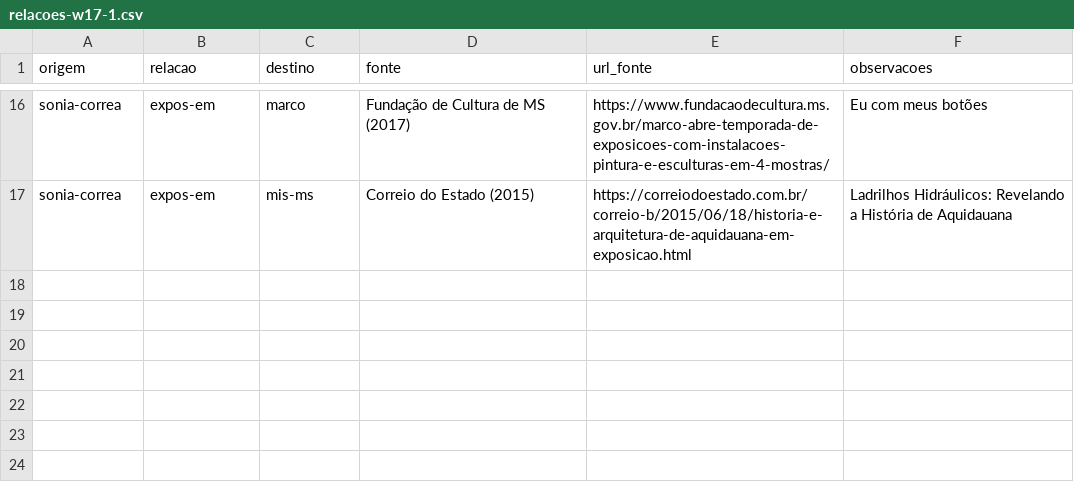
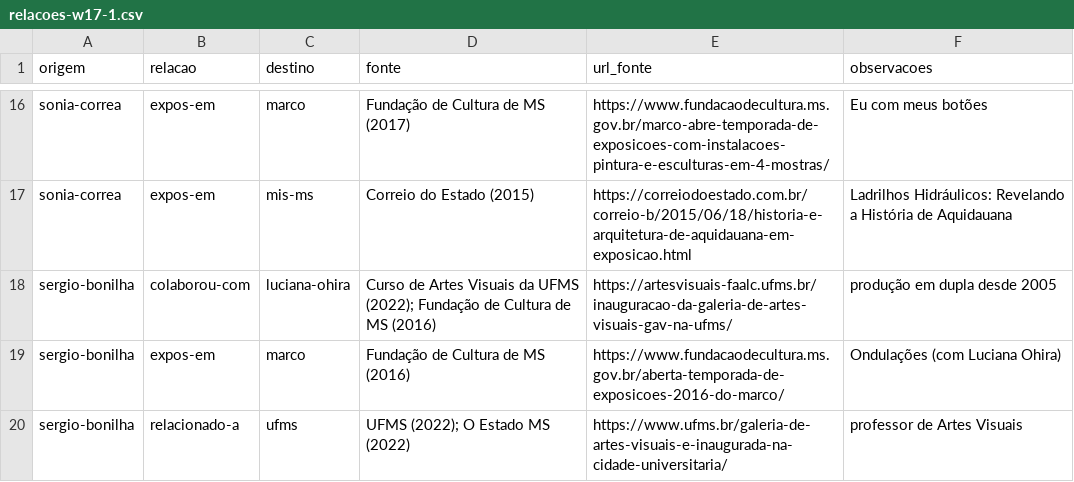
Before and after one commit to VACA18AZUL/wikiculture-ms, a CSV file: dados/propostas/relacoes-w17-1.csv, drawn as a sheet; only a part is shown, gaps mark what is left out.

```diff
--- a/dados/propostas/relacoes-w17-1.csv
+++ b/dados/propostas/relacoes-w17-1.csv
@@ -17 +17,4 @@ sonia-correa,expos-em,marco,"Fundação de Cultura de MS (2017)",https://www.fun
 sonia-correa,expos-em,mis-ms,"Correio do Estado (2015)",https://correiodoestado.com.br/correio-b/2015/06/18/historia-e-arquitetura-de-aquidauana-em-exposicao.html,Ladrilhos Hidráulicos: Revelando a História de Aquidauana
+sergio-bonilha,colaborou-com,luciana-ohira,"Curso de Artes Visuais da UFMS (2022); Fundação de Cultura de MS (2016)",https://artesvisuais-faalc.ufms.br/inauguracao-da-galeria-de-artes-visuais-gav-na-ufms/,produção em dupla desde 2005
+sergio-bonilha,expos-em,marco,"Fundação de Cultura de MS (2016)",https://www.fundacaodecultura.ms.gov.br/aberta-temporada-de-exposicoes-2016-do-marco/,Ondulações (com Luciana Ohira)
+sergio-bonilha,relacionado-a,ufms,"UFMS (2022); O Estado MS (2022)",https://www.ufms.br/galeria-de-artes-visuais-e-inaugurada-na-cidade-universitaria/,professor de Artes Visuais
```
Also changed, not shown: dados/propostas/nomes-g7-teses.csv, dados/propostas/nomes-w17-1.csv, 42 other files.
